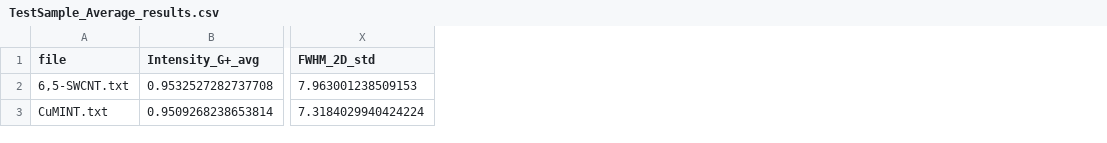
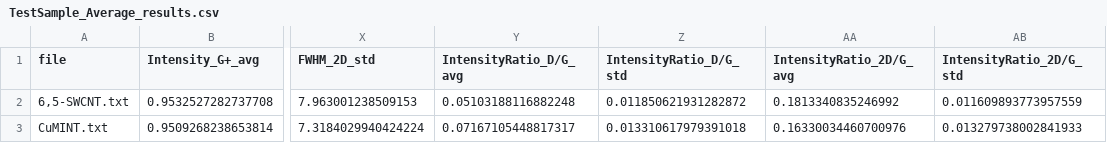
Before and after one commit to meaton212/Raman_Code_Analysis, a CSV file: Example Data/Example_Data_1/TestSample_Results/TestSample_Average_results.csv, drawn as a sheet; only a part is shown, gaps mark what is left out; the diff names each change by its address in the sheet, - before the commit and + after, or states it on an @@ line.

```diff
--- a/Example Data/Example_Data_1/TestSample_Results/TestSample_Average_results.csv
+++ b/Example Data/Example_Data_1/TestSample_Results/TestSample_Average_results.csv
+column Y (IntensityRatio_D/G_avg), rows 2-3: 0.05103188116882248 | 0.07167105448817317
+column Z (IntensityRatio_D/G_std), rows 2-3: 0.011850621931282872 | 0.013310617979391018
+column AA (IntensityRatio_2D/G_avg), rows 2-3: 0.1813340835246992 | 0.16330034460700976
+column AB (IntensityRatio_2D/G_std), rows 2-3: 0.011609893773957559 | 0.013279738002841933
```
Also changed, not shown: 15 other files.
